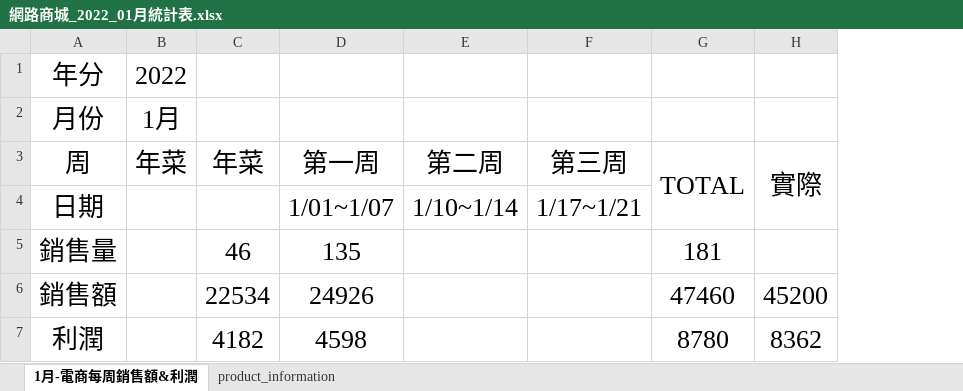
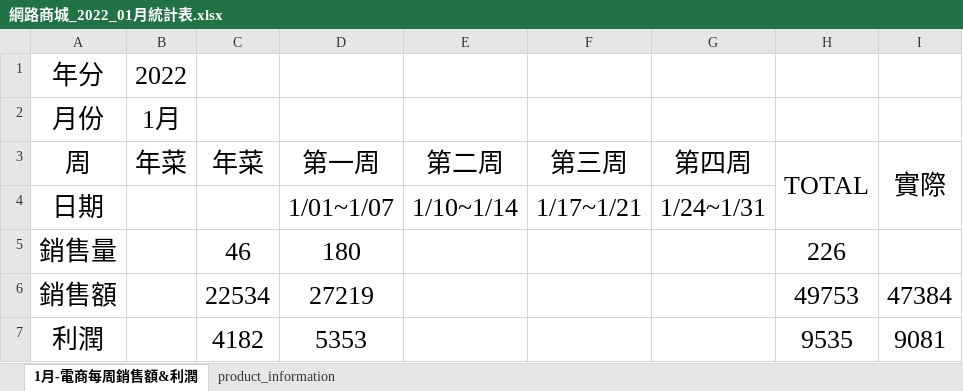
Before and after one commit to andylee40/work, an Excel workbook: 網路商城_2022_01月統計表.xlsx, sheet 1月-電商每周銷售額&利潤, drawn as a sheet; values as stored, in another font and other column widths than the file's, no borders; charts and pictures not drawn; addresses are those after the commit; the diff names each change by its address in the sheet, - before the commit and + after, or states it on an @@ line.

```diff
--- a/網路商城_2022_01月統計表.xlsx (sheet 1月-電商每周銷售額&利潤)
+++ b/網路商城_2022_01月統計表.xlsx (sheet 1月-電商每周銷售額&利潤)
+column G (第四周), row 4: 1/24~1/31
-D5 (第一周): 135
+D5 (第一周): 180
-H5 (TOTAL): 181
+H5 (TOTAL): 226
-D6 (第一周): 24926
+D6 (第一周): 27219
-H6 (TOTAL): 47460
+H6 (TOTAL): 49753
-I6 (實際): 45200
+I6 (實際): 47384
-D7 (第一周): 4598
+D7 (第一周): 5353
-H7 (TOTAL): 8780
+H7 (TOTAL): 9535
-I7 (實際): 8362
+I7 (實際): 9081
```
Also changed, not shown: sheet product_information, formulas that keep their value, charts or pictures.
